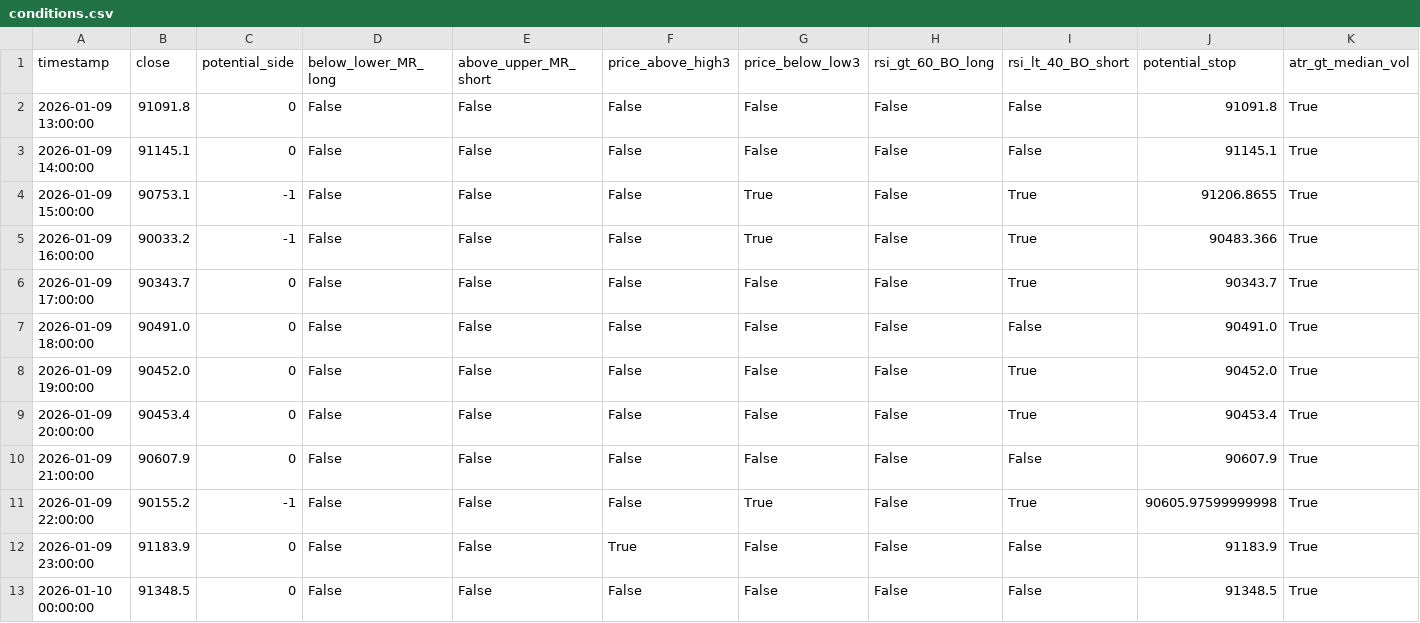
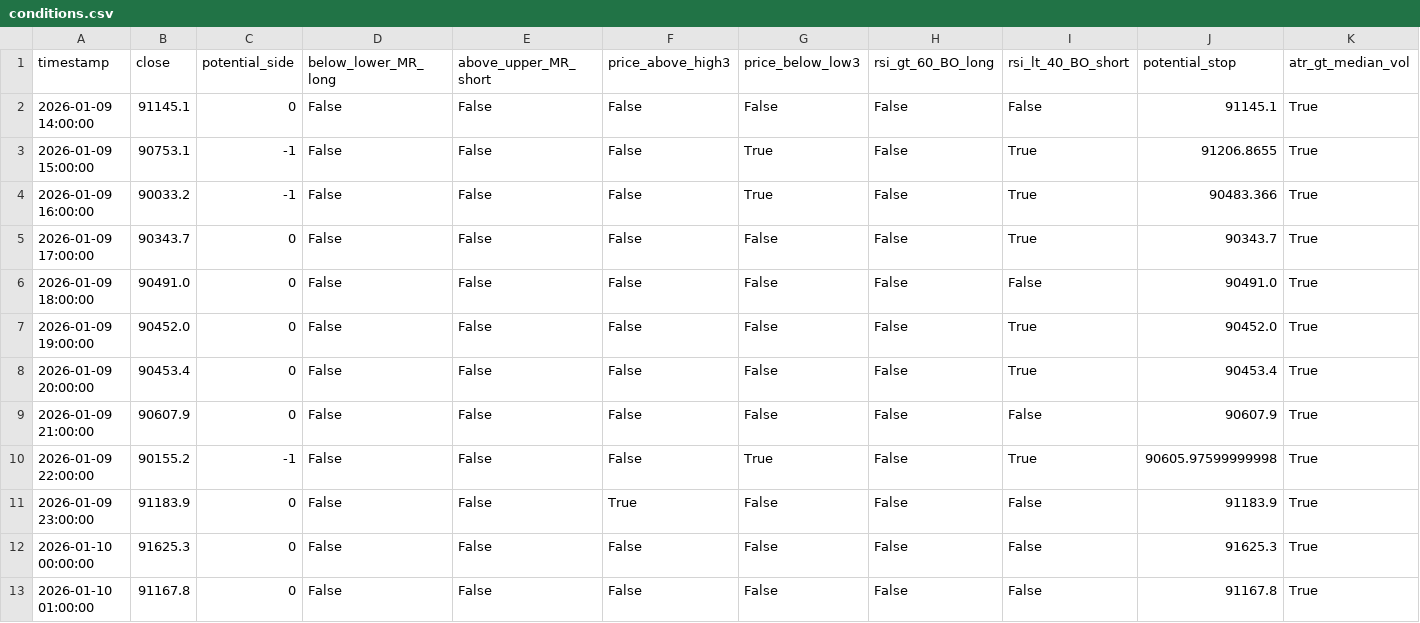
Before and after one commit to ha0zh/btc-db-v3, a CSV file: backtest_results/conditions.csv, drawn as a sheet.

```diff
--- a/backtest_results/conditions.csv
+++ b/backtest_results/conditions.csv
@@ -1,3 +1,2 @@
 timestamp,close,potential_side,below_lower_MR_long,above_upper_MR_short,price_above_high3,price_below_low3,rsi_gt_60_BO_long,rsi_lt_40_BO_short,potential_stop,atr_gt_median_vol
-2026-01-09 13:00:00,91091.8,0,False,False,False,False,False,False,91091.8,True
 2026-01-09 14:00:00,91145.1,0,False,False,False,False,False,False,91145.1,True
@@ -12,2 +11,3 @@ timestamp,close,potential_side,below_lower_MR_long,above_upper_MR_short,price_ab
 2026-01-09 23:00:00,91183.9,0,False,False,True,False,False,False,91183.9,True
-2026-01-10 00:00:00,91348.5,0,False,False,False,False,False,False,91348.5,True
+2026-01-10 00:00:00,91625.3,0,False,False,False,False,False,False,91625.3,True
+2026-01-10 01:00:00,91167.8,0,False,False,False,False,False,False,91167.8,True
```
Also changed, not shown: backtest_results/indicators.csv, 3 other files.
